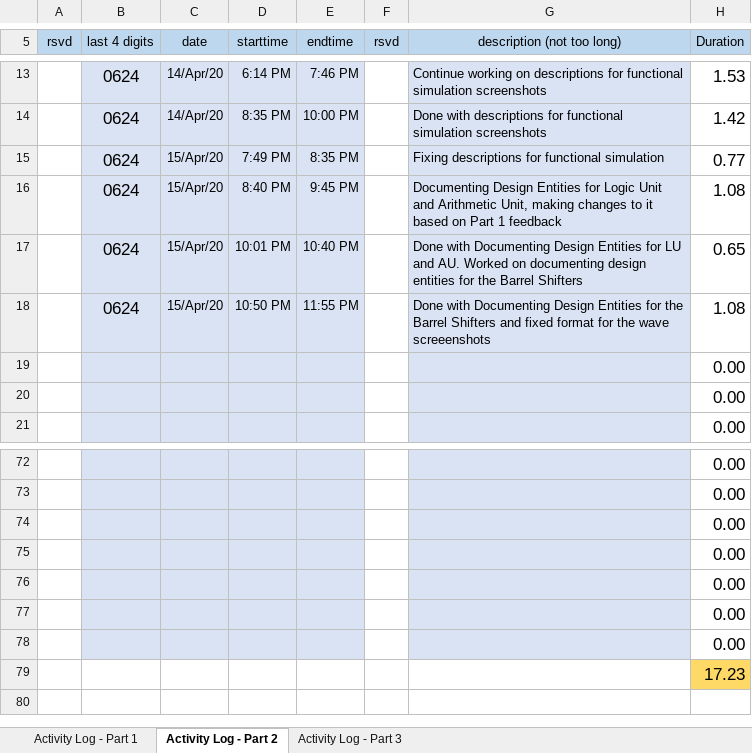
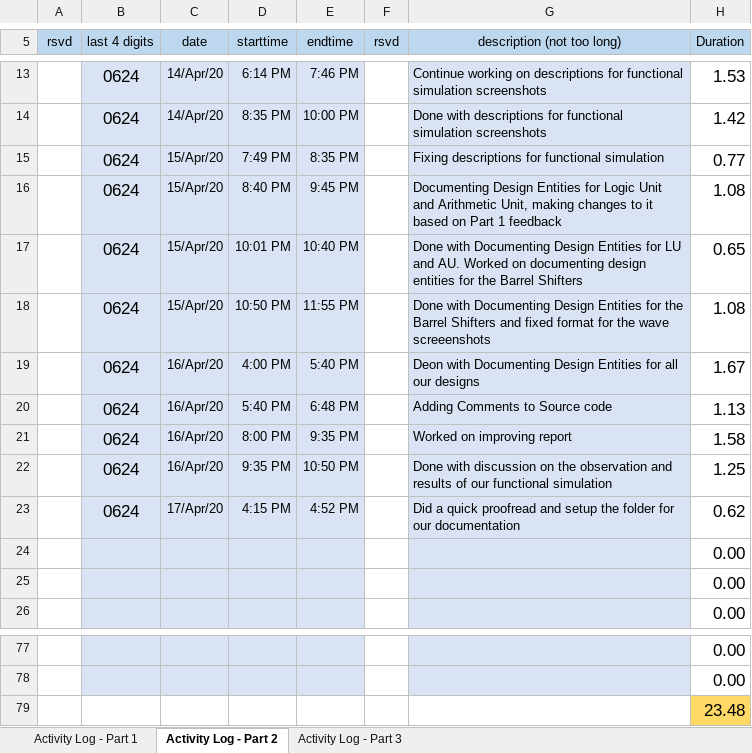
Before and after one commit to ChicoRao/ENSC350FP, an Excel workbook: ExU/Documentation/FP-log-G54-0624-350-1201.xlsx, sheet Activity Log - Part 2, drawn as a sheet; only a part is shown, gaps mark what is left out; values as stored, in another font and other column widths than the file's, no borders; conditional formats not drawn; removed rows and columns are numbered as before the commit, all else as after; the diff names each change by its address in the sheet, - before the commit and + after, or states it on an @@ line.

Commit message:
Created submission folder for documentation and moved some documentation over

```diff
--- a/ExU/Documentation/FP-log-G54-0624-350-1201.xlsx (sheet Activity Log - Part 2)
+++ b/ExU/Documentation/FP-log-G54-0624-350-1201.xlsx (sheet Activity Log - Part 2)
+row 19:  | 0624 | 16/Apr/20 | 4:00 PM | 5:40 PM |  | Deon with Documenting Design Entities for all our designs | 1.67
+row 20:  | 0624 | 16/Apr/20 | 5:40 PM | 6:48 PM |  | Adding Comments to Source code | 1.13
+row 21:  | 0624 | 16/Apr/20 | 8:00 PM | 9:35 PM |  | Worked on improving report | 1.58
+row 22:  | 0624 | 16/Apr/20 | 9:35 PM | 10:50 PM |  | Done with discussion on the observation and results of our functional simulation | 1.25
+row 23:  | 0624 | 17/Apr/20 | 4:15 PM | 4:52 PM |  | Did a quick proofread and setup the folder for our documentation | 0.62
-B79:E79 fill: #DAE3F3
+B79:E79 fill: none
-G79 fill: #DAE3F3
+G79 fill: none
-H79 (Duration): 0.00
+H79 (Duration): 23.48
-H79 fill: none
+H79 fill: #FFD966
-row 75:  |  |  |  |  |  |  | 0.00
-row 76:  |  |  |  |  |  |  | 0.00
-row 77:  |  |  |  |  |  |  | 0.00
-row 78:  |  |  |  |  |  |  | 0.00
-row 79:  |  |  |  |  |  |  | 17.23
```
Also changed, not shown: formulas that keep their value, 25 other files.
